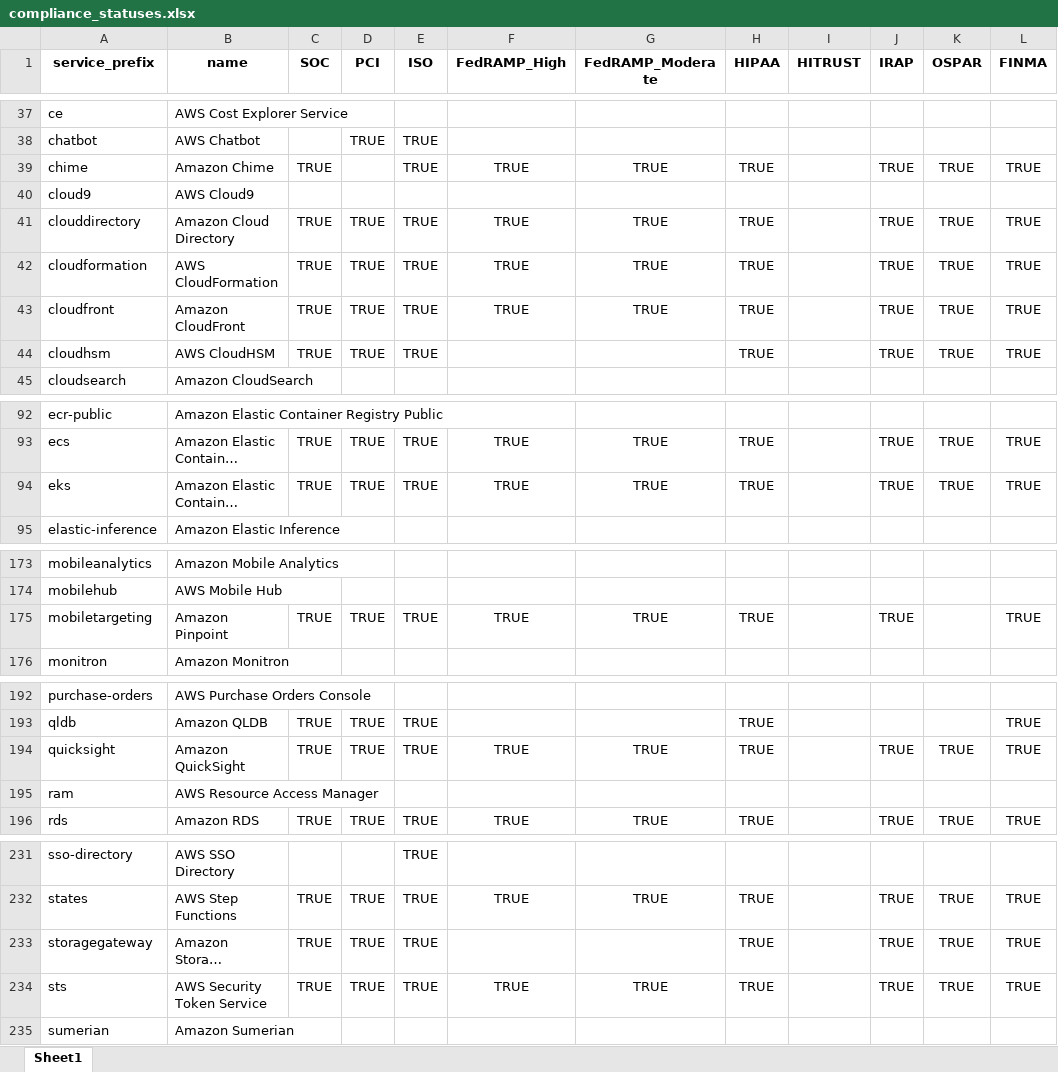
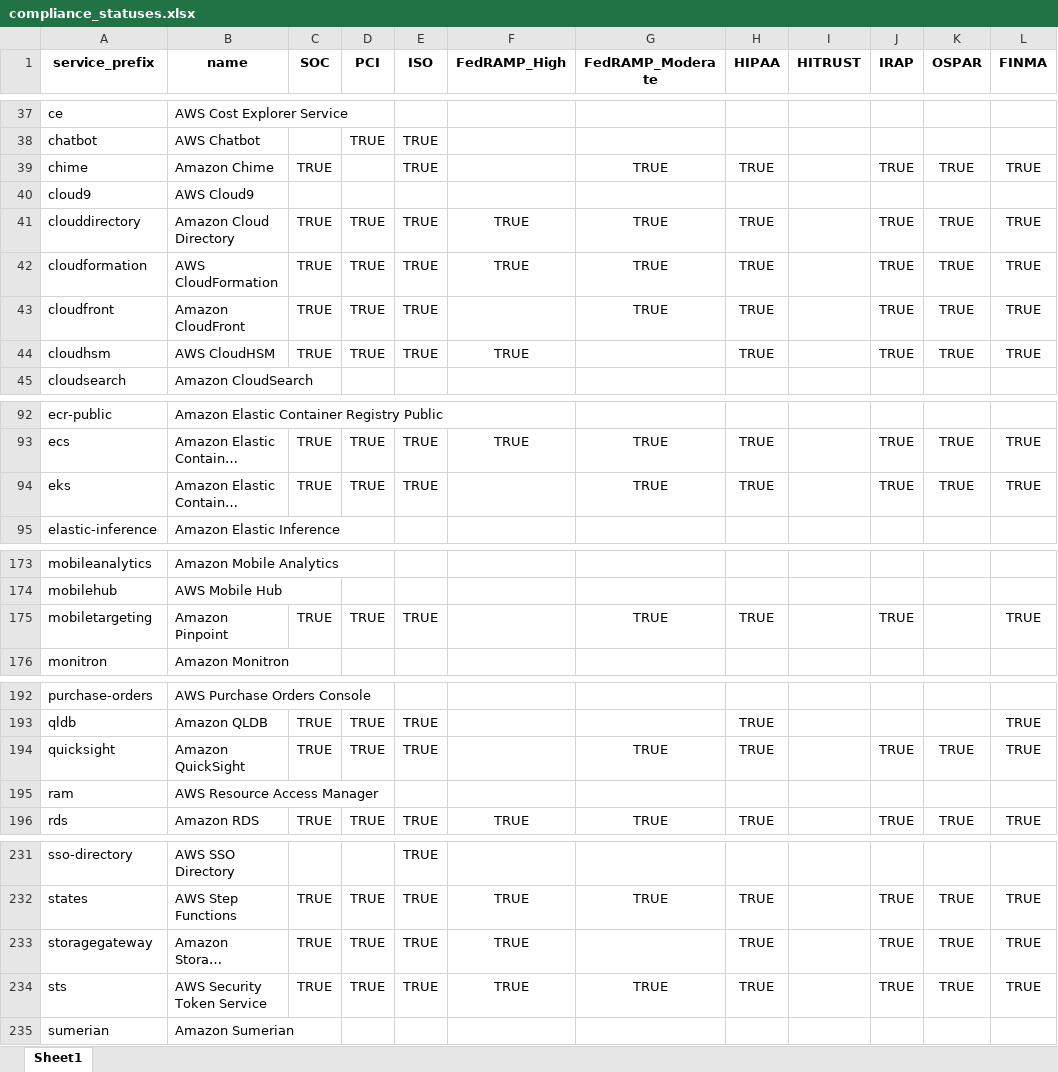
Before and after one commit to salesforce/aws-allowlister, an Excel workbook: aws_allowlister/data/compliance_statuses.xlsx, sheet Sheet1, drawn as a sheet; only a part is shown, gaps mark what is left out; long unchanged cells end in …; values as stored, in another font and other column widths than the file's, no borders; the diff covers the shown part only; the diff names each change by its address in the sheet, - before the commit and + after, or states it on an @@ line.

```diff
--- a/aws_allowlister/data/compliance_statuses.xlsx (sheet Sheet1)
+++ b/aws_allowlister/data/compliance_statuses.xlsx (sheet Sheet1)
-F39 (FedRAMP_High): TRUE
+F39 (FedRAMP_High): (empty)
-F43 (FedRAMP_High): TRUE
+F43 (FedRAMP_High): (empty)
-F44 (FedRAMP_High): (empty)
+F44 (FedRAMP_High): TRUE
-F94 (FedRAMP_High): TRUE
+F94 (FedRAMP_High): (empty)
-F175 (FedRAMP_High): TRUE
+F175 (FedRAMP_High): (empty)
-F194 (FedRAMP_High): TRUE
+F194 (FedRAMP_High): (empty)
-F233 (FedRAMP_High): (empty)
+F233 (FedRAMP_High): TRUE
```
Also changed, not shown: 11 edited cells elsewhere in this sheet, 2 other files.
